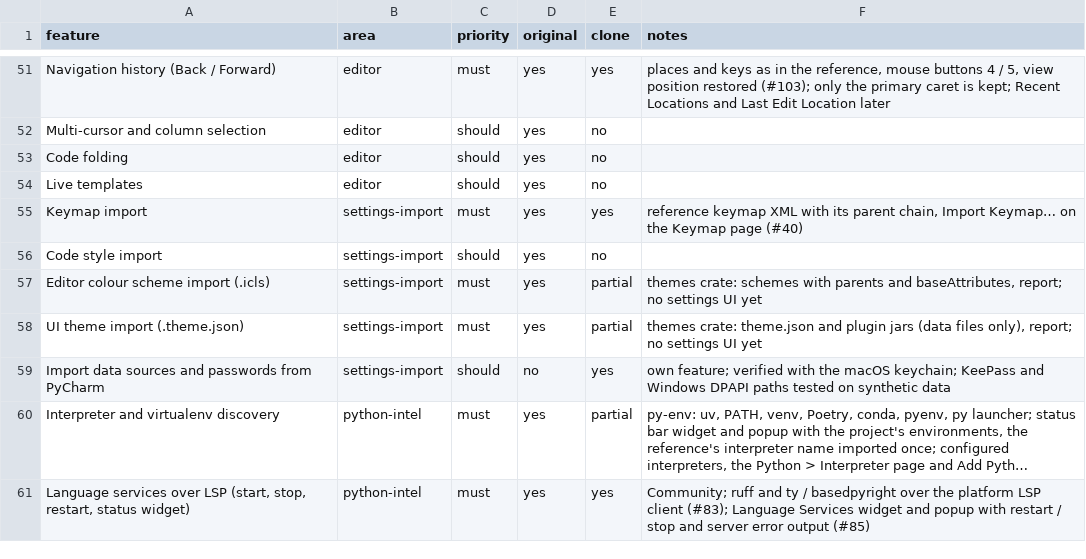
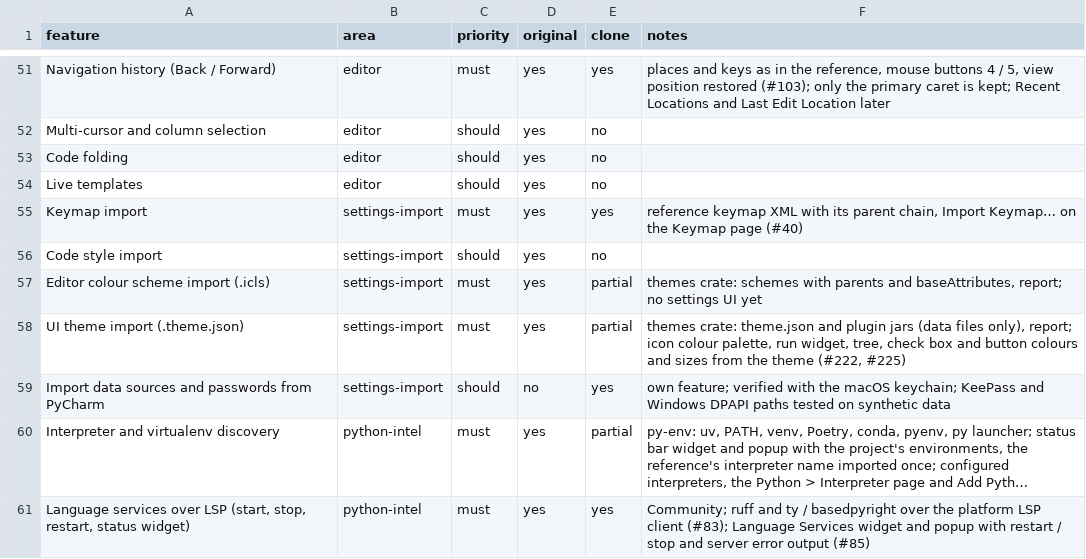
Before and after one commit to caVenikk/pyoxide-ide, a CSV file: replica/features.csv, drawn as a sheet; only a part is shown, gaps mark what is left out; long unchanged cells end in ….

Commit message:
feat(themes): icon, run widget, tree and control colours from the theme; Settings look (#230)
Closes #222, closes #225

```diff
--- a/replica/features.csv
+++ b/replica/features.csv
@@ -57,3 +57,3 @@ Code style import,settings-import,should,yes,no,
 Editor colour scheme import (.icls),settings-import,must,yes,partial,"themes crate: schemes with parents and baseAttributes, report; no settings UI yet"
-UI theme import (.theme.json),settings-import,must,yes,partial,"themes crate: theme.json and plugin jars (data files only), report; no settings UI yet"
+UI theme import (.theme.json),settings-import,must,yes,partial,"themes crate: theme.json and plugin jars (data files only), report; icon colour palette, run widget, tree, check box and button colours and sizes from the theme (#222, #225)"
 Import data sources and passwords from PyCharm,settings-import,should,no,yes,own feature; verified with the macOS keychain; KeePass and Windows DPAPI paths tested on synthetic data
```
Also changed, not shown: 41 other files.
